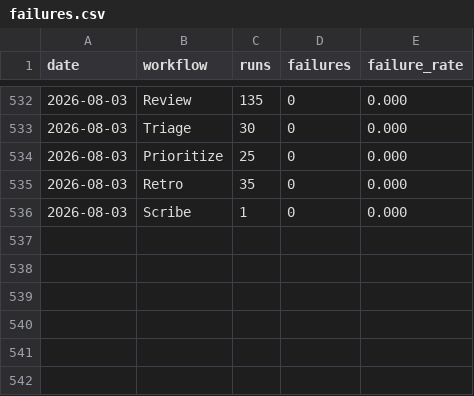
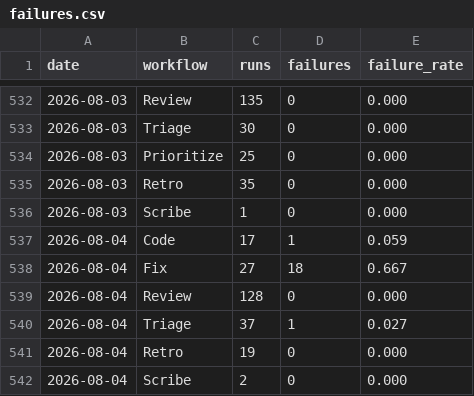
Before and after one commit to fullsend-ai/metrics, a CSV file: docs/failures.csv, drawn as a sheet; only a part is shown, gaps mark what is left out.

```diff
--- a/docs/failures.csv
+++ b/docs/failures.csv
@@ -536 +536,7 @@ date,workflow,runs,failures,failure_rate
 2026-08-03,Scribe,1,0,0.000
+2026-08-04,Code,17,1,0.059
+2026-08-04,Fix,27,18,0.667
+2026-08-04,Review,128,0,0.000
+2026-08-04,Triage,37,1,0.027
+2026-08-04,Retro,19,0,0.000
+2026-08-04,Scribe,2,0,0.000
```
Also changed, not shown: docs/metrics.csv, docs/rework.csv, 3 other files.
